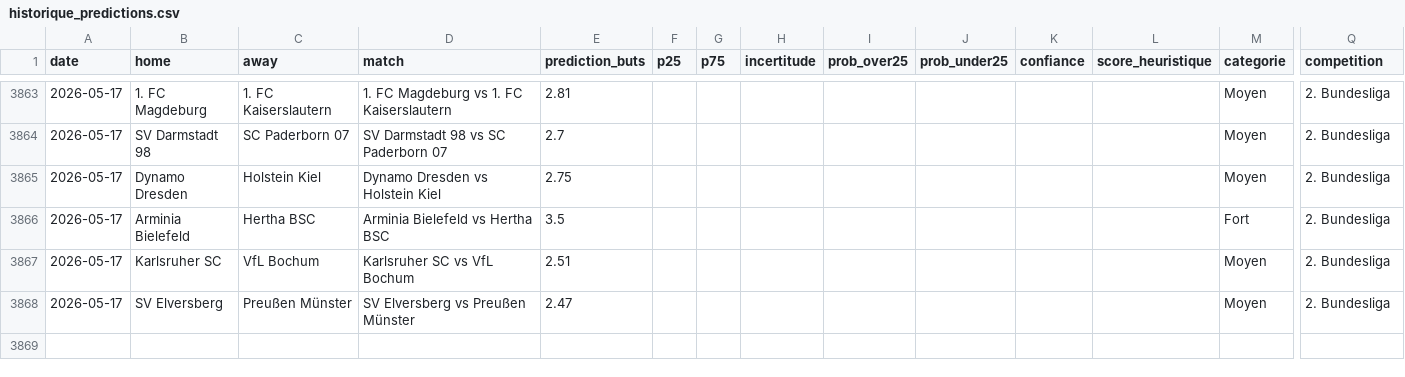
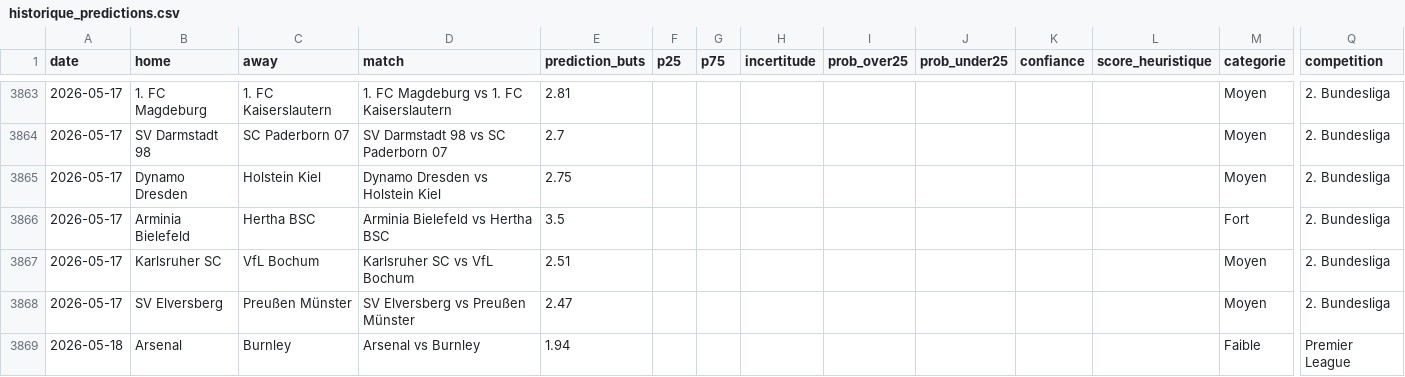
Before and after one commit to LilianPamphile/xgenius, a CSV file: suivi_predictions/historique_predictions.csv, drawn as a sheet; only a part is shown, gaps mark what is left out; rows hold the shown columns only; the diff names each change by its address in the sheet, - before the commit and + after, or states it on an @@ line.

Commit message:
📊 Ajout des prédictions du 2026-05-18

```diff
--- a/suivi_predictions/historique_predictions.csv
+++ b/suivi_predictions/historique_predictions.csv
+row 3869: 2026-05-18 | Arsenal | Burnley | Arsenal vs Burnley | 1.94 |  |  |  |  |  |  |  | Faible | Premier League
```
